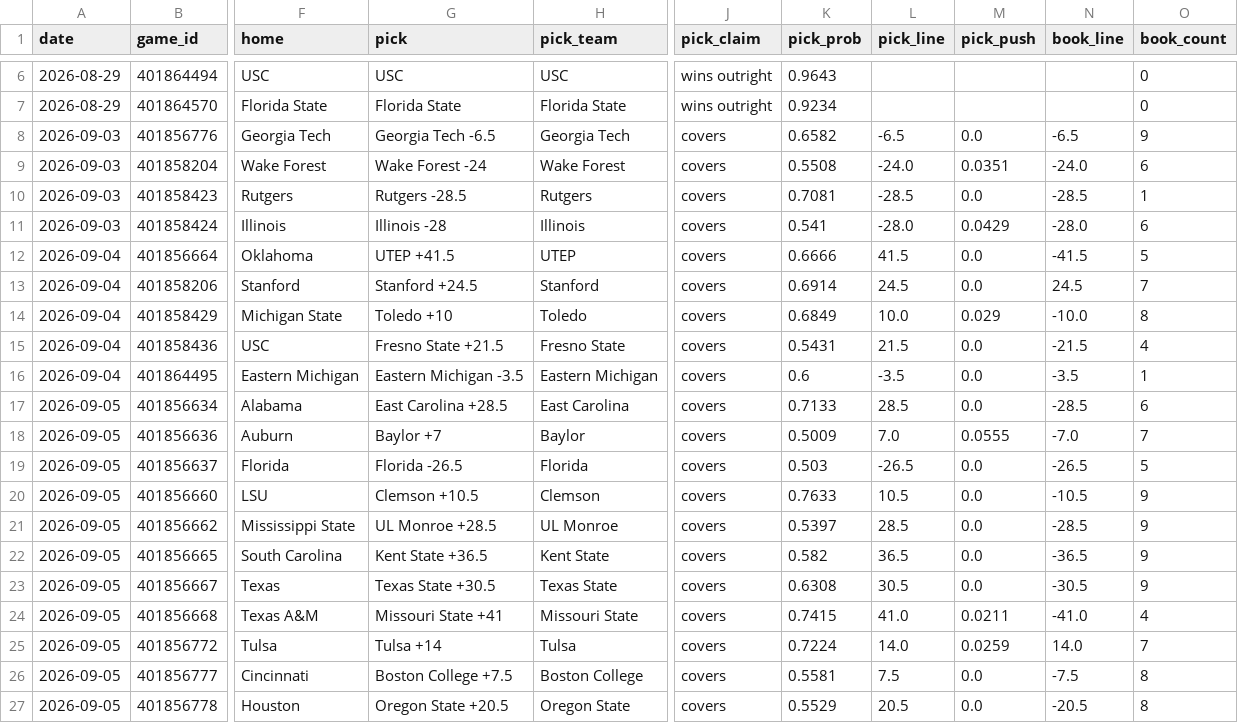
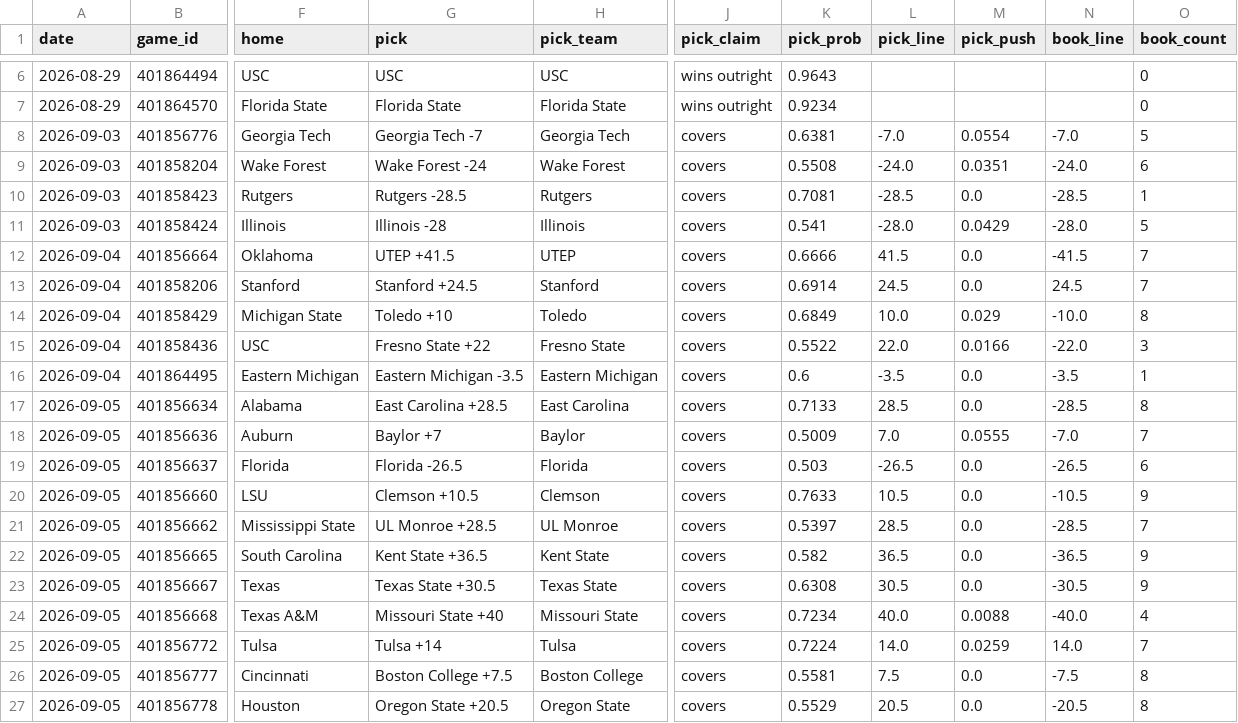
Before and after one commit to azcal/mbm-ncaaf, a CSV file: logs/picks.csv, drawn as a sheet; only a part is shown, gaps mark what is left out; the diff covers the shown part only; the diff names each change by its address in the sheet, - before the commit and + after, or states it on an @@ line.

```diff
--- a/logs/picks.csv
+++ b/logs/picks.csv
-G8 (pick): Georgia Tech -6.5
+G8 (pick): Georgia Tech -7
-K8 (pick_prob): 0.6582
+K8 (pick_prob): 0.6381
-L8 (pick_line): -6.5
+L8 (pick_line): -7.0
-M8 (pick_push): 0.0
+M8 (pick_push): 0.0554
-N8 (book_line): -6.5
+N8 (book_line): -7.0
-O8 (book_count): 9
+O8 (book_count): 5
-O11 (book_count): 6
+O11 (book_count): 5
-O12 (book_count): 5
+O12 (book_count): 7
-G15 (pick): Fresno State +21.5
+G15 (pick): Fresno State +22
-K15 (pick_prob): 0.5431
+K15 (pick_prob): 0.5522
-L15 (pick_line): 21.5
+L15 (pick_line): 22.0
-M15 (pick_push): 0.0
+M15 (pick_push): 0.0166
-N15 (book_line): -21.5
+N15 (book_line): -22.0
-O15 (book_count): 4
+O15 (book_count): 3
-O17 (book_count): 6
+O17 (book_count): 8
-O19 (book_count): 5
+O19 (book_count): 6
-O21 (book_count): 9
+O21 (book_count): 7
-G24 (pick): Missouri State +41
+G24 (pick): Missouri State +40
-K24 (pick_prob): 0.7415
+K24 (pick_prob): 0.7234
-L24 (pick_line): 41.0
+L24 (pick_line): 40.0
-M24 (pick_push): 0.0211
+M24 (pick_push): 0.0088
-N24 (book_line): -41.0
+N24 (book_line): -40.0
```
Also changed, not shown: 25 edited cells elsewhere in this file, logs/predictions.csv, 2 other files.
